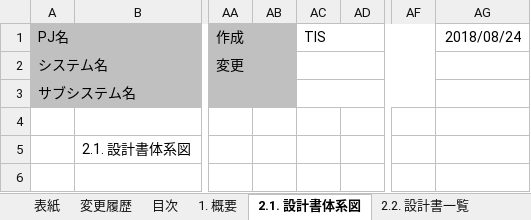
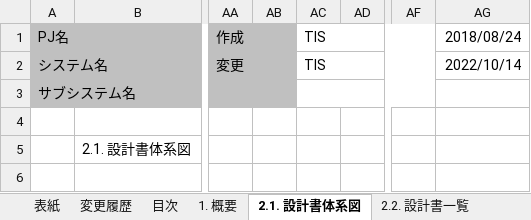
Before and after one commit to nablarch-development-standards/nablarch-development-standards, an Excel workbook: 030_設計ドキュメント/Nablarch開発標準設計書一覧.xlsx, sheet 2.1. 設計書体系図, drawn as a sheet; only a part is shown, gaps mark what is left out; values as stored, in another font and other column widths than the file's, no borders; charts and pictures not drawn; the diff names each change by its address in the sheet, - before the commit and + after, or states it on an @@ line.

```diff
--- a/030_設計ドキュメント/Nablarch開発標準設計書一覧.xlsx (sheet 2.1. 設計書体系図)
+++ b/030_設計ドキュメント/Nablarch開発標準設計書一覧.xlsx (sheet 2.1. 設計書体系図)
-AC2: (empty)
+AC2: TIS
-AG2: (empty)
+AG2: 2022/10/14
```
Also changed, not shown: sheet 変更履歴, sheet 2.2. 設計書一覧, sheet 1. 概要, sheet 3. 設計書とソースコードの対応, sheet 表紙, sheet 目次, charts or pictures.
